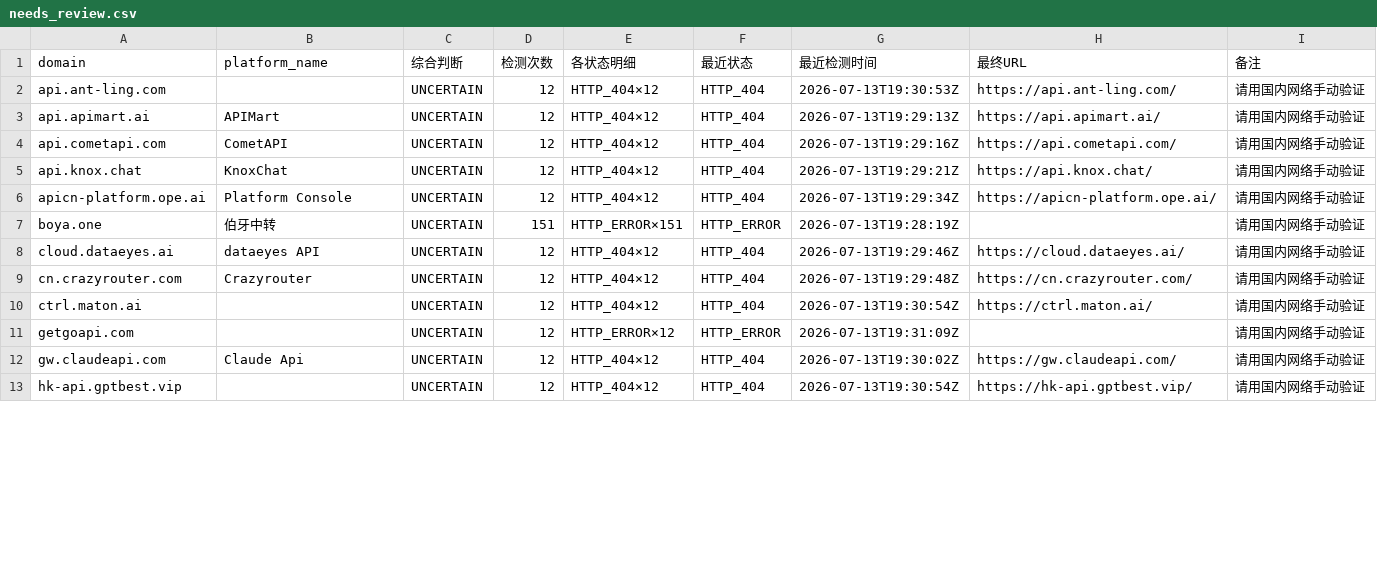
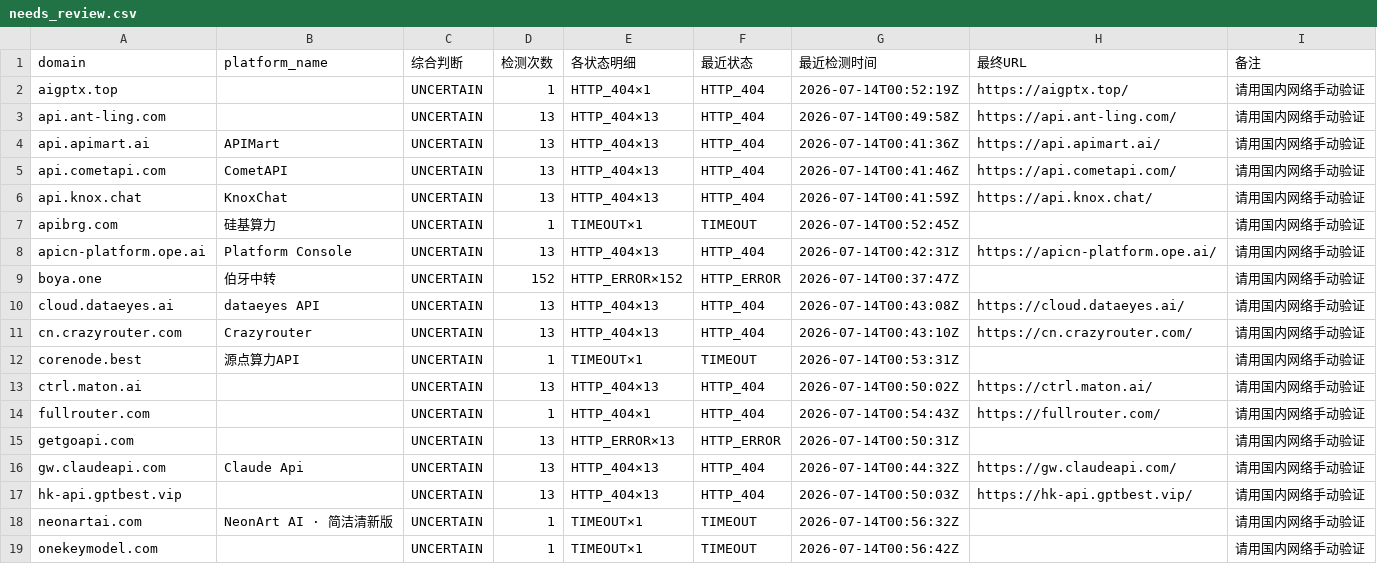
Before and after one commit to BaojuanWang/LLM-APIgateways-monitor, a CSV file: results/needs_review.csv, drawn as a sheet; only a part is shown; the diff covers the shown part only.

```diff
--- a/results/needs_review.csv
+++ b/results/needs_review.csv
@@ -1,13 +1,19 @@
 domain,platform_name,综合判断,检测次数,各状态明细,最近状态,最近检测时间,最终URL,备注
-api.ant-ling.com,,UNCERTAIN,12,HTTP_404×12,HTTP_404,2026-07-13T19:30:53Z,https://api.ant-ling.com/,请用国内网络手动验证
-api.apimart.ai,APIMart,UNCERTAIN,12,HTTP_404×12,HTTP_404,2026-07-13T19:29:13Z,https://api.apimart.ai/,请用国内网络手动验证
-api.cometapi.com,CometAPI,UNCERTAIN,12,HTTP_404×12,HTTP_404,2026-07-13T19:29:16Z,https://api.cometapi.com/,请用国内网络手动验证
-api.knox.chat,KnoxChat,UNCERTAIN,12,HTTP_404×12,HTTP_404,2026-07-13T19:29:21Z,https://api.knox.chat/,请用国内网络手动验证
-apicn-platform.ope.ai,Platform Console,UNCERTAIN,12,HTTP_404×12,HTTP_404,2026-07-13T19:29:34Z,https://apicn-platform.ope.ai/,请用国内网络手动验证
-boya.one,伯牙中转,UNCERTAIN,151,HTTP_ERROR×151,HTTP_ERROR,2026-07-13T19:28:19Z,,请用国内网络手动验证
-cloud.dataeyes.ai,dataeyes API,UNCERTAIN,12,HTTP_404×12,HTTP_404,2026-07-13T19:29:46Z,https://cloud.dataeyes.ai/,请用国内网络手动验证
-cn.crazyrouter.com,Crazyrouter,UNCERTAIN,12,HTTP_404×12,HTTP_404,2026-07-13T19:29:48Z,https://cn.crazyrouter.com/,请用国内网络手动验证
-ctrl.maton.ai,,UNCERTAIN,12,HTTP_404×12,HTTP_404,2026-07-13T19:30:54Z,https://ctrl.maton.ai/,请用国内网络手动验证
-getgoapi.com,,UNCERTAIN,12,HTTP_ERROR×12,HTTP_ERROR,2026-07-13T19:31:09Z,,请用国内网络手动验证
-gw.claudeapi.com,Claude Api,UNCERTAIN,12,HTTP_404×12,HTTP_404,2026-07-13T19:30:02Z,https://gw.claudeapi.com/,请用国内网络手动验证
-hk-api.gptbest.vip,,UNCERTAIN,12,HTTP_404×12,HTTP_404,2026-07-13T19:30:54Z,https://hk-api.gptbest.vip/,请用国内网络手动验证
+aigptx.top,,UNCERTAIN,1,HTTP_404×1,HTTP_404,2026-07-14T00:52:19Z,https://aigptx.top/,请用国内网络手动验证
+api.ant-ling.com,,UNCERTAIN,13,HTTP_404×13,HTTP_404,2026-07-14T00:49:58Z,https://api.ant-ling.com/,请用国内网络手动验证
+api.apimart.ai,APIMart,UNCERTAIN,13,HTTP_404×13,HTTP_404,2026-07-14T00:41:36Z,https://api.apimart.ai/,请用国内网络手动验证
+api.cometapi.com,CometAPI,UNCERTAIN,13,HTTP_404×13,HTTP_404,2026-07-14T00:41:46Z,https://api.cometapi.com/,请用国内网络手动验证
+api.knox.chat,KnoxChat,UNCERTAIN,13,HTTP_404×13,HTTP_404,2026-07-14T00:41:59Z,https://api.knox.chat/,请用国内网络手动验证
+apibrg.com,硅基算力,UNCERTAIN,1,TIMEOUT×1,TIMEOUT,2026-07-14T00:52:45Z,,请用国内网络手动验证
+apicn-platform.ope.ai,Platform Console,UNCERTAIN,13,HTTP_404×13,HTTP_404,2026-07-14T00:42:31Z,https://apicn-platform.ope.ai/,请用国内网络手动验证
+boya.one,伯牙中转,UNCERTAIN,152,HTTP_ERROR×152,HTTP_ERROR,2026-07-14T00:37:47Z,,请用国内网络手动验证
+cloud.dataeyes.ai,dataeyes API,UNCERTAIN,13,HTTP_404×13,HTTP_404,2026-07-14T00:43:08Z,https://cloud.dataeyes.ai/,请用国内网络手动验证
+cn.crazyrouter.com,Crazyrouter,UNCERTAIN,13,HTTP_404×13,HTTP_404,2026-07-14T00:43:10Z,https://cn.crazyrouter.com/,请用国内网络手动验证
+corenode.best,源点算力API,UNCERTAIN,1,TIMEOUT×1,TIMEOUT,2026-07-14T00:53:31Z,,请用国内网络手动验证
+ctrl.maton.ai,,UNCERTAIN,13,HTTP_404×13,HTTP_404,2026-07-14T00:50:02Z,https://ctrl.maton.ai/,请用国内网络手动验证
+fullrouter.com,,UNCERTAIN,1,HTTP_404×1,HTTP_404,2026-07-14T00:54:43Z,https://fullrouter.com/,请用国内网络手动验证
+getgoapi.com,,UNCERTAIN,13,HTTP_ERROR×13,HTTP_ERROR,2026-07-14T00:50:31Z,,请用国内网络手动验证
+gw.claudeapi.com,Claude Api,UNCERTAIN,13,HTTP_404×13,HTTP_404,2026-07-14T00:44:32Z,https://gw.claudeapi.com/,请用国内网络手动验证
+hk-api.gptbest.vip,,UNCERTAIN,13,HTTP_404×13,HTTP_404,2026-07-14T00:50:03Z,https://hk-api.gptbest.vip/,请用国内网络手动验证
+neonartai.com,NeonArt AI · 简洁清新版,UNCERTAIN,1,TIMEOUT×1,TIMEOUT,2026-07-14T00:56:32Z,,请用国内网络手动验证
+onekeymodel.com,,UNCERTAIN,1,TIMEOUT×1,TIMEOUT,2026-07-14T00:56:42Z,,请用国内网络手动验证
```
Also changed, not shown: 12 edited cells elsewhere in this file, data/screenshot_hashes.csv, 7 other files.
